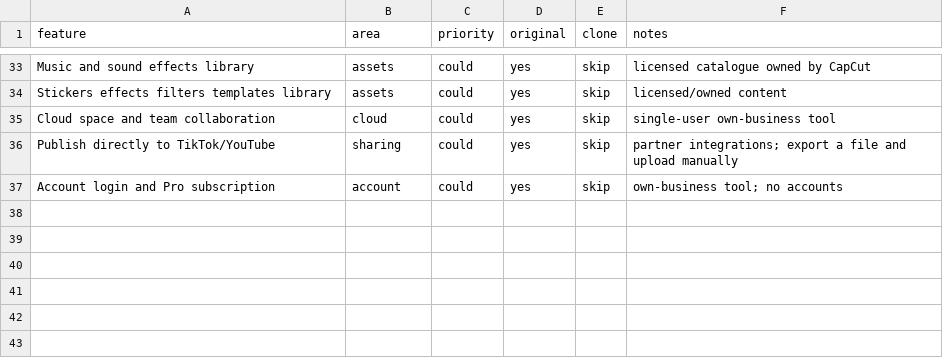
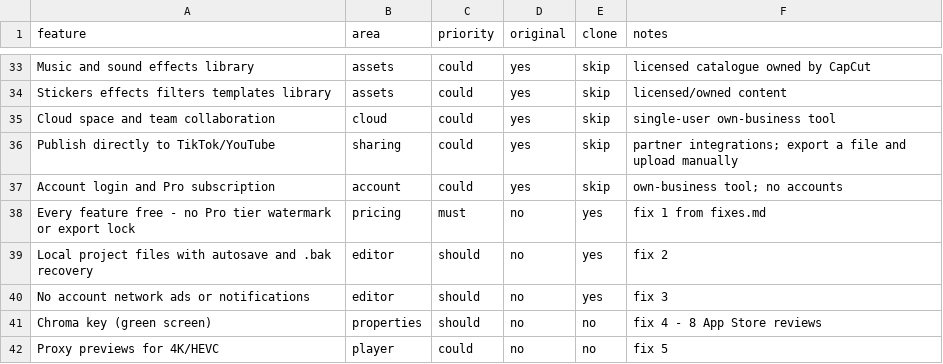
Before and after one commit to whoadiedigitalllc-tech/reelwright, a CSV file: replica/features.csv, drawn as a sheet; only a part is shown, gaps mark what is left out; the diff names each change by its address in the sheet, - before the commit and + after, or states it on an @@ line.

```diff
--- a/replica/features.csv
+++ b/replica/features.csv
+row 38: Every feature free - no Pro tier watermark or export lock | pricing | must | no | yes | fix 1 from fixes.md
+row 39: Local project files with autosave and .bak recovery | editor | should | no | yes | fix 2
+row 40: No account network ads or notifications | editor | should | no | yes | fix 3
+row 41: Chroma key (green screen) | properties | should | no | no | fix 4 - 8 App Store reviews
+row 42: Proxy previews for 4K/HEVC | player | could | no | no | fix 5
```
Also changed, not shown: 3 other files.
